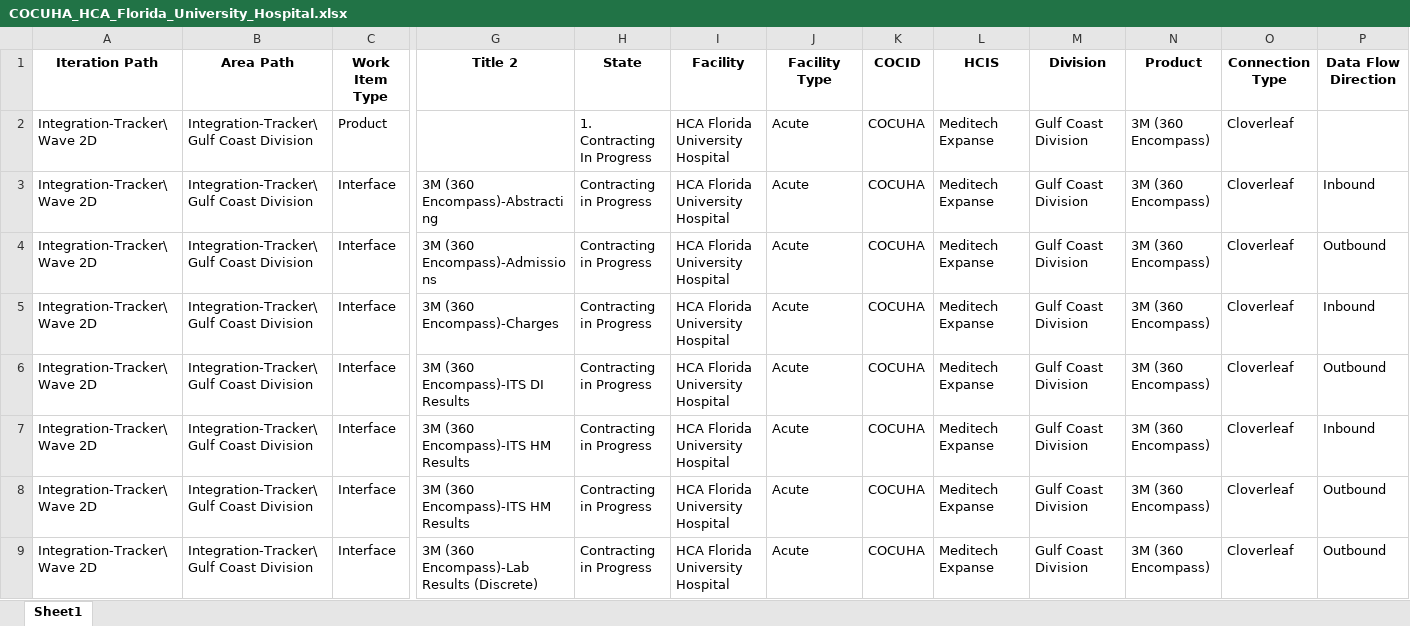
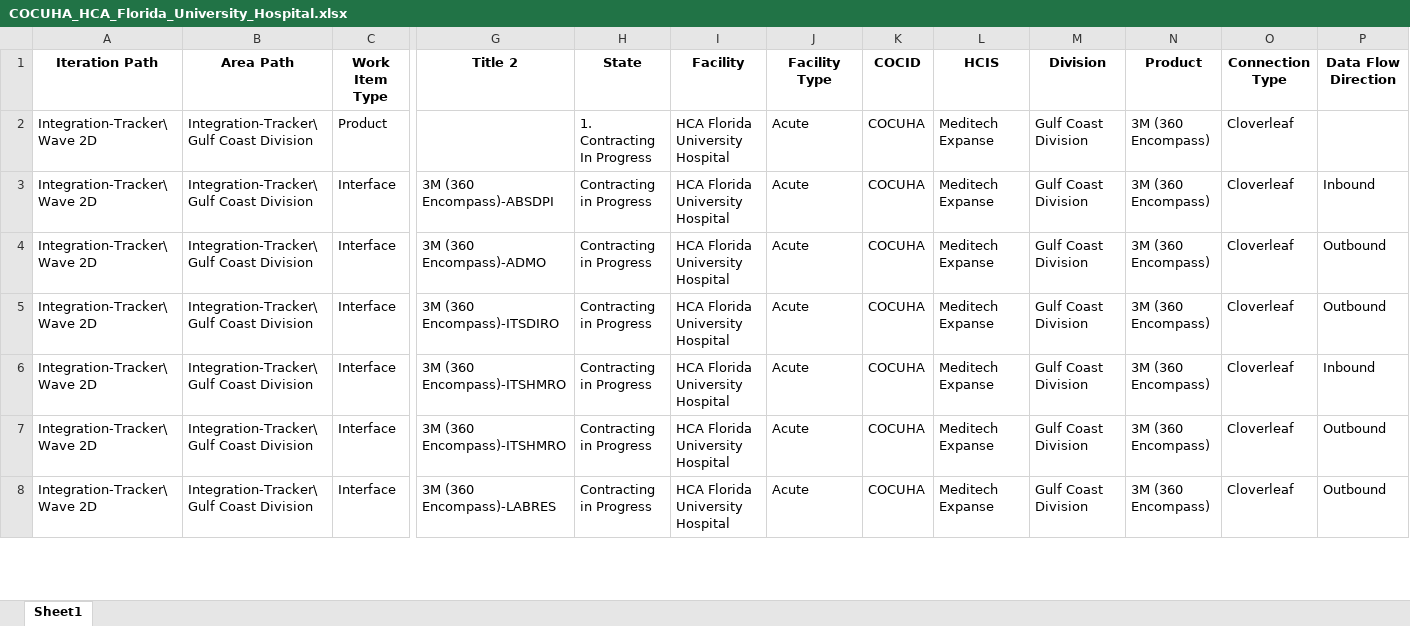
Before and after one commit to natenalT/Integrations-Automation-Program, an Excel workbook: Filtered_V3.0/COCUHA_HCA_Florida_University_Hospital.xlsx, sheet Sheet1, drawn as a sheet; only a part is shown, gaps mark what is left out; values as stored, in another font and other column widths than the file's, no borders; removed rows and columns are numbered as before the commit, all else as after; rows hold the shown columns only; the diff covers the shown part only; the diff names each change by its address in the sheet, - before the commit and + after, or states it on an @@ line.

```diff
--- a/Filtered_V3.0/COCUHA_HCA_Florida_University_Hospital.xlsx (sheet Sheet1)
+++ b/Filtered_V3.0/COCUHA_HCA_Florida_University_Hospital.xlsx (sheet Sheet1)
-G3 (Title 2): 3M (360 Encompass)-Abstracting
+G3 (Title 2): 3M (360 Encompass)-ABSDPI
-G4 (Title 2): 3M (360 Encompass)-Admissions
+G4 (Title 2): 3M (360 Encompass)-ADMO
-row 5: Integration-Tracker\Wave 2D | Integration-Tracker\Gulf Coast Division | Interface | 3M (360 Encompass)-Charges | Contracting in Progress | HCA Florida University Hospital | Acute | COCUHA | Meditech Expanse | Gulf Coast Division | 3M (360 Encompass) | Cloverleaf | Inbound
-G5 (Title 2): 3M (360 Encompass)-ITS DI Results
+G5 (Title 2): 3M (360 Encompass)-ITSDIRO
-G6:G7 (Title 2): 3M (360 Encompass)-ITS HM Results
+G6:G7 (Title 2): 3M (360 Encompass)-ITSHMRO
-G8 (Title 2): 3M (360 Encompass)-Lab Results (Discrete)
+G8 (Title 2): 3M (360 Encompass)-LABRES
```
Also changed, not shown: 4 added rows, 3 removed rows and 488 edited cells elsewhere in this sheet, Filtered_V3.0/COCAT_HCAFloridaAventura.xlsx, Filtered_V3.0/COCCL_HoustonClearLake.xlsx, 9 other files.
